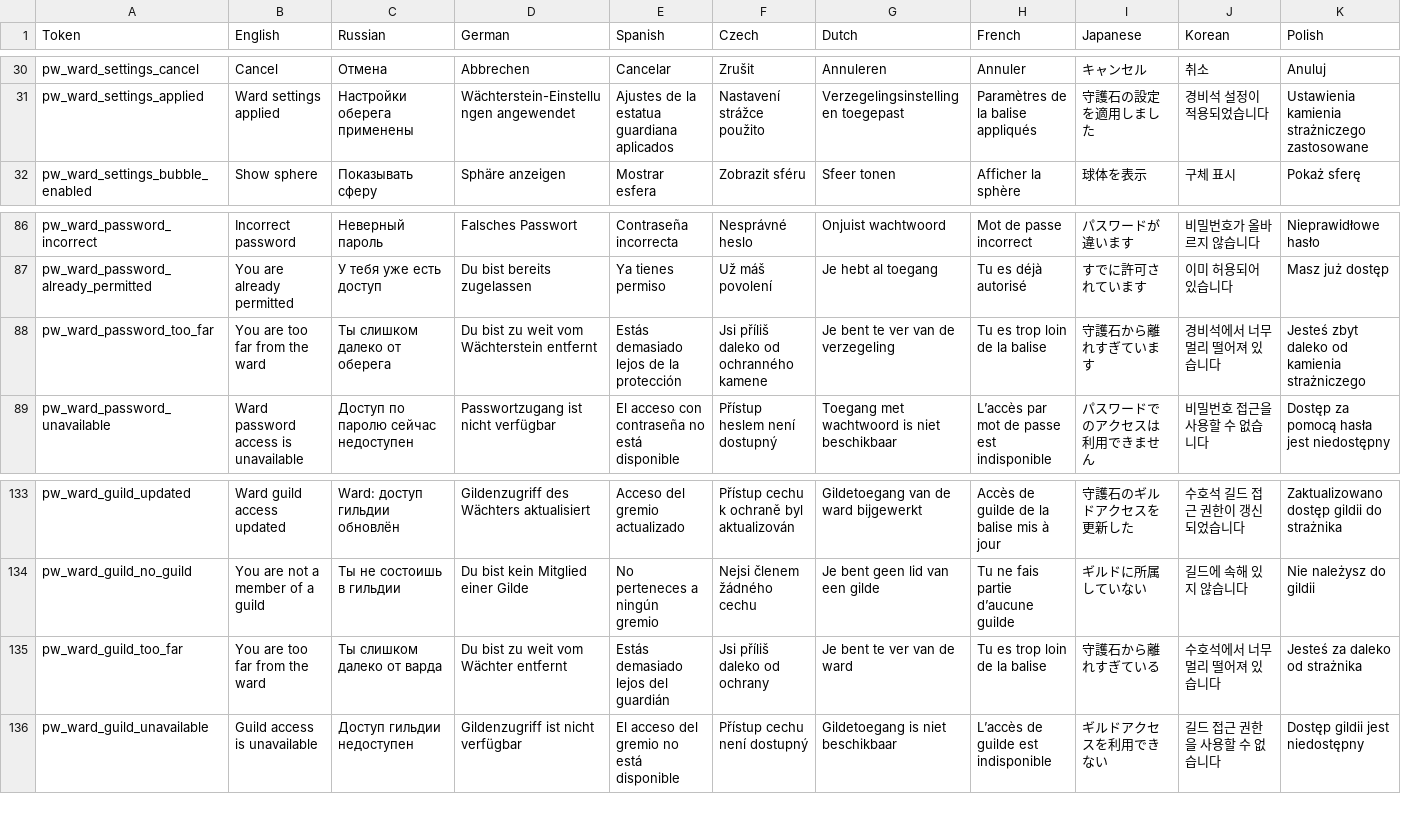
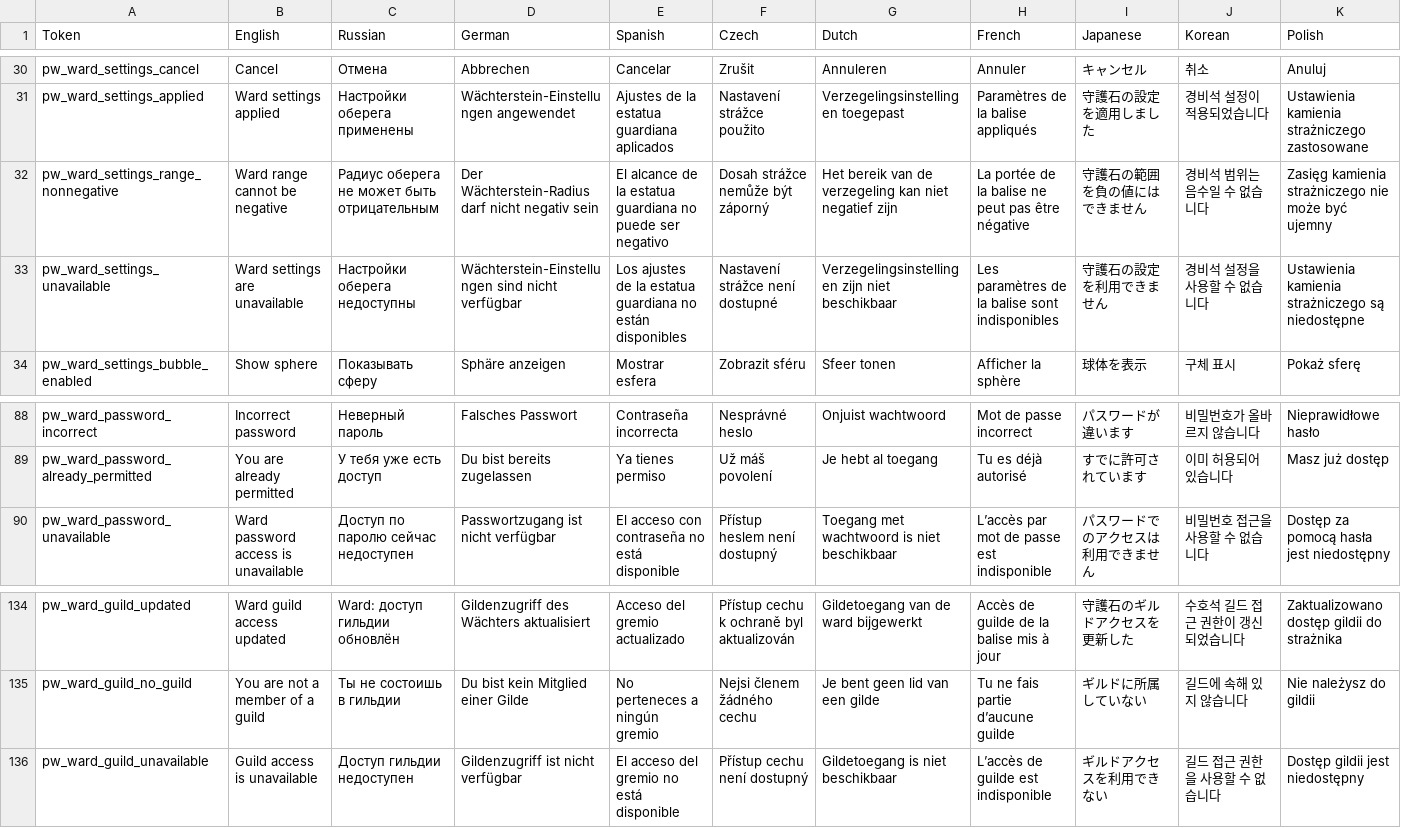
Before and after one commit to shudnal/ProtectiveWards, a CSV file: EmbeddedLocalizations.csv, drawn as a sheet; only a part is shown, gaps mark what is left out; removed rows and columns are numbered as before the commit, all else as after; rows hold the shown columns only; the diff names each change by its address in the sheet, - before the commit and + after, or states it on an @@ line.

```diff
--- a/EmbeddedLocalizations.csv
+++ b/EmbeddedLocalizations.csv
+row 32: pw_ward_settings_range_nonnegative | Ward range cannot be negative | Радиус оберега не может быть отрицательным | Der Wächterstein-Radius darf nicht negativ sein | El alcance de la estatua guardiana no puede ser negativo | Dosah strážce nemůže být záporný | Het bereik van de verzegeling kan niet negatief zijn | La portée de la balise ne peut pas être négative | 守護石の範囲を負の値にはできません | 경비석 범위는 음수일 수 없습니다 | Zasięg kamienia strażniczego nie może być ujemny
+row 33: pw_ward_settings_unavailable | Ward settings are unavailable | Настройки оберега недоступны | Wächterstein-Einstellungen sind nicht verfügbar | Los ajustes de la estatua guardiana no están disponibles | Nastavení strážce není dostupné | Verzegelingsinstellingen zijn niet beschikbaar | Les paramètres de la balise sont indisponibles | 守護石の設定を利用できません | 경비석 설정을 사용할 수 없습니다 | Ustawienia kamienia strażniczego są niedostępne
-row 88: pw_ward_password_too_far | You are too far from the ward | Ты слишком далеко от оберега | Du bist zu weit vom Wächterstein entfernt | Estás demasiado lejos de la protección | Jsi příliš daleko od ochranného kamene | Je bent te ver van de verzegeling | Tu es trop loin de la balise | 守護石から離れすぎています | 경비석에서 너무 멀리 떨어져 있습니다 | Jesteś zbyt daleko od kamienia strażniczego
-row 135: pw_ward_guild_too_far | You are too far from the ward | Ты слишком далеко от варда | Du bist zu weit vom Wächter entfernt | Estás demasiado lejos del guardián | Jsi příliš daleko od ochrany | Je bent te ver van de ward | Tu es trop loin de la balise | 守護石から離れすぎている | 수호석에서 너무 멀리 떨어져 있습니다 | Jesteś za daleko od strażnika
```
Also changed, not shown: 30 other files.
